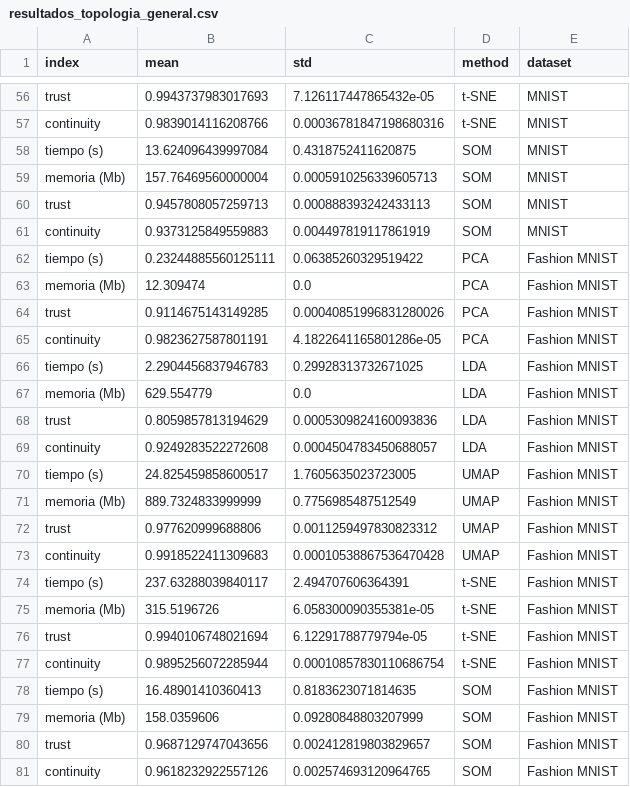
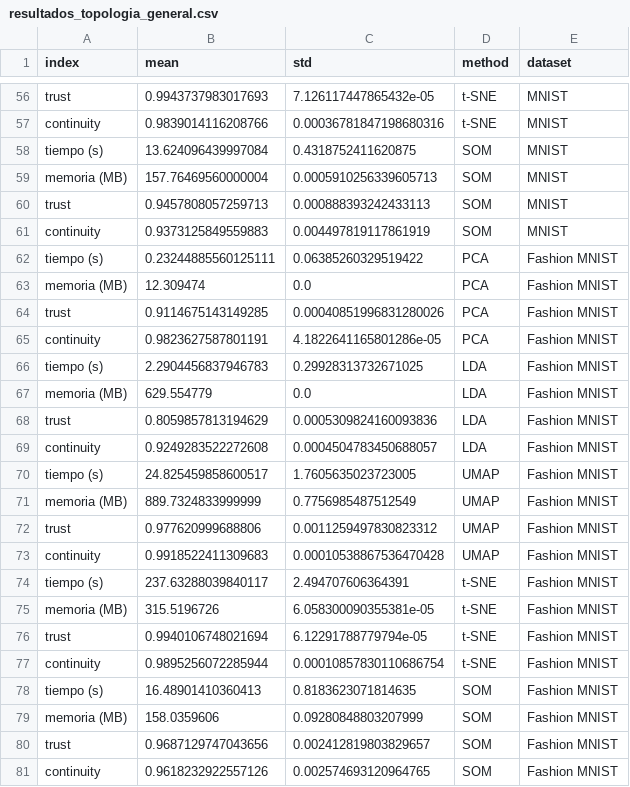
Before and after one commit to JaumeSanCol/TFG, a CSV file: experimentos/exps_topologia/csv/resultados_topologia_general.csv, drawn as a sheet; only a part is shown, gaps mark what is left out; the diff covers the shown part only.

```diff
--- a/experimentos/exps_topologia/csv/resultados_topologia_general.csv
+++ b/experimentos/exps_topologia/csv/resultados_topologia_general.csv
@@ -58,3 +58,3 @@ continuity,0.9839014116208766,0.00036781847198680316,t-SNE,MNIST
 tiempo (s),13.624096439997084,0.4318752411620875,SOM,MNIST
-memoria (Mb),157.76469560000004,0.0005910256339605713,SOM,MNIST
+memoria (MB),157.76469560000004,0.0005910256339605713,SOM,MNIST
 trust,0.9457808057259713,0.000888393242433113,SOM,MNIST
@@ -62,3 +62,3 @@ continuity,0.9373125849559883,0.004497819117861919,SOM,MNIST
 tiempo (s),0.23244885560125111,0.06385260329519422,PCA,Fashion MNIST
-memoria (Mb),12.309474,0.0,PCA,Fashion MNIST
+memoria (MB),12.309474,0.0,PCA,Fashion MNIST
 trust,0.9114675143149285,0.00040851996831280026,PCA,Fashion MNIST
@@ -66,3 +66,3 @@ continuity,0.9823627587801191,4.1822641165801286e-05,PCA,Fashion MNIST
 tiempo (s),2.2904456837946783,0.29928313732671025,LDA,Fashion MNIST
-memoria (Mb),629.554779,0.0,LDA,Fashion MNIST
+memoria (MB),629.554779,0.0,LDA,Fashion MNIST
 trust,0.8059857813194629,0.0005309824160093836,LDA,Fashion MNIST
@@ -70,3 +70,3 @@ continuity,0.9249283522272608,0.0004504783450688057,LDA,Fashion MNIST
 tiempo (s),24.825459858600517,1.7605635023723005,UMAP,Fashion MNIST
-memoria (Mb),889.7324833999999,0.7756985487512549,UMAP,Fashion MNIST
+memoria (MB),889.7324833999999,0.7756985487512549,UMAP,Fashion MNIST
 trust,0.977620999688806,0.0011259497830823312,UMAP,Fashion MNIST
@@ -74,3 +74,3 @@ continuity,0.9918522411309683,0.00010538867536470428,UMAP,Fashion MNIST
 tiempo (s),237.63288039840117,2.494707606364391,t-SNE,Fashion MNIST
-memoria (Mb),315.5196726,6.058300090355381e-05,t-SNE,Fashion MNIST
+memoria (MB),315.5196726,6.058300090355381e-05,t-SNE,Fashion MNIST
 trust,0.9940106748021694,6.12291788779794e-05,t-SNE,Fashion MNIST
@@ -78,3 +78,3 @@ continuity,0.9895256072285944,0.00010857830110686754,t-SNE,Fashion MNIST
 tiempo (s),16.48901410360413,0.8183623071814635,SOM,Fashion MNIST
-memoria (Mb),158.0359606,0.09280848803207999,SOM,Fashion MNIST
+memoria (MB),158.0359606,0.09280848803207999,SOM,Fashion MNIST
 trust,0.9687129747043656,0.002412819803829657,SOM,Fashion MNIST
```
Also changed, not shown: 14 edited cells elsewhere in this file, 11 other files.
